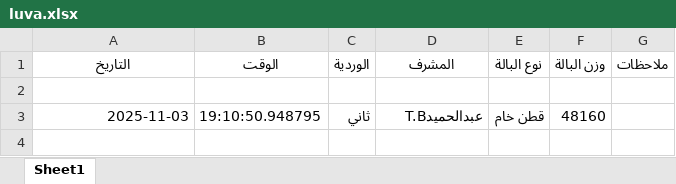
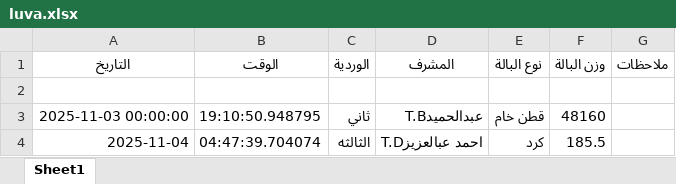
Before and after one commit to mahmedabdallh123/luva, an Excel workbook: luva.xlsx, sheet Sheet1, drawn as a sheet; values as stored, in another font and other column widths than the file's, no borders; the diff names each change by its address in the sheet, - before the commit and + after, or states it on an @@ line.

Commit message:
إضافة بالة كرد بواسطة احمد عبالعزيزT.D

```diff
--- a/luva.xlsx (sheet Sheet1)
+++ b/luva.xlsx (sheet Sheet1)
-A3 (التاريخ): 2025-11-03
+A3 (التاريخ): 2025-11-03 00:00:00
+row 4: 2025-11-04 | 04:47:39.704074 | الثالثه | احمد عبالعزيزT.D | كرد | 185.5
```
